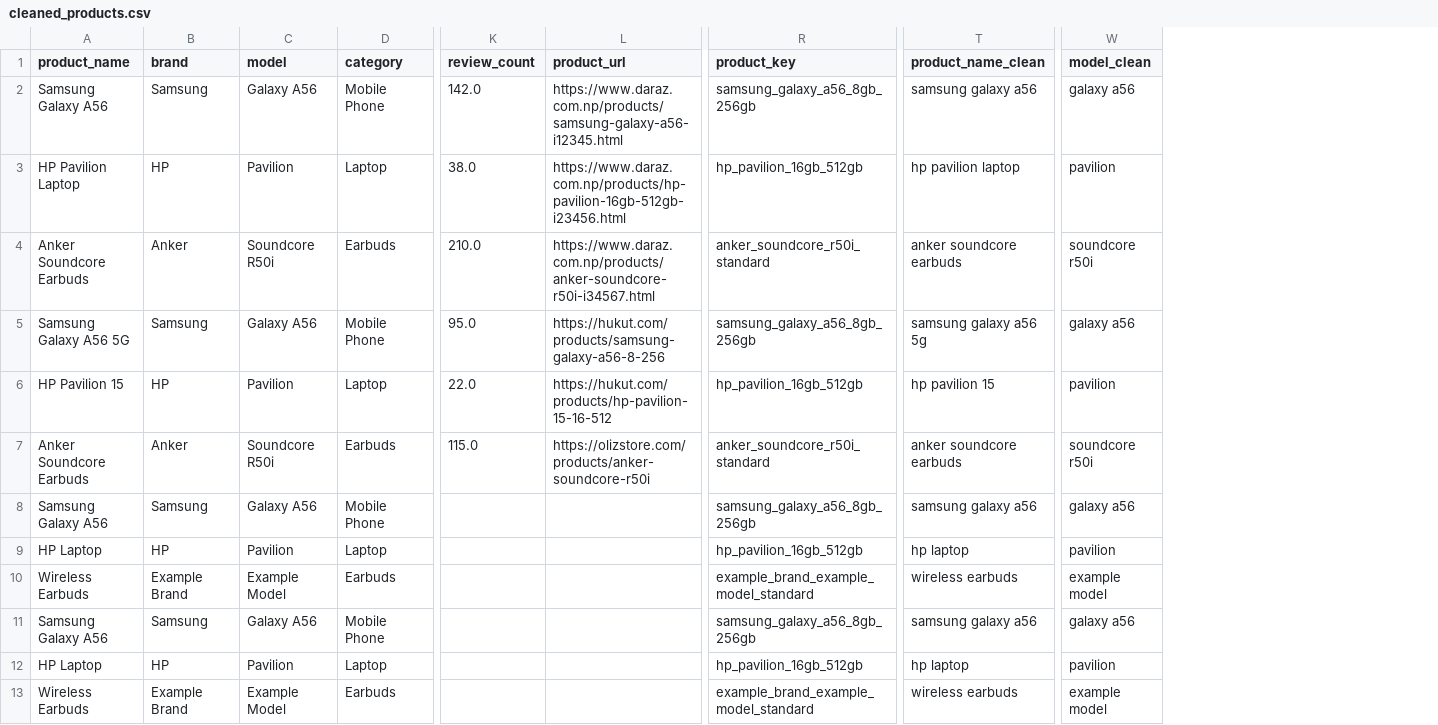
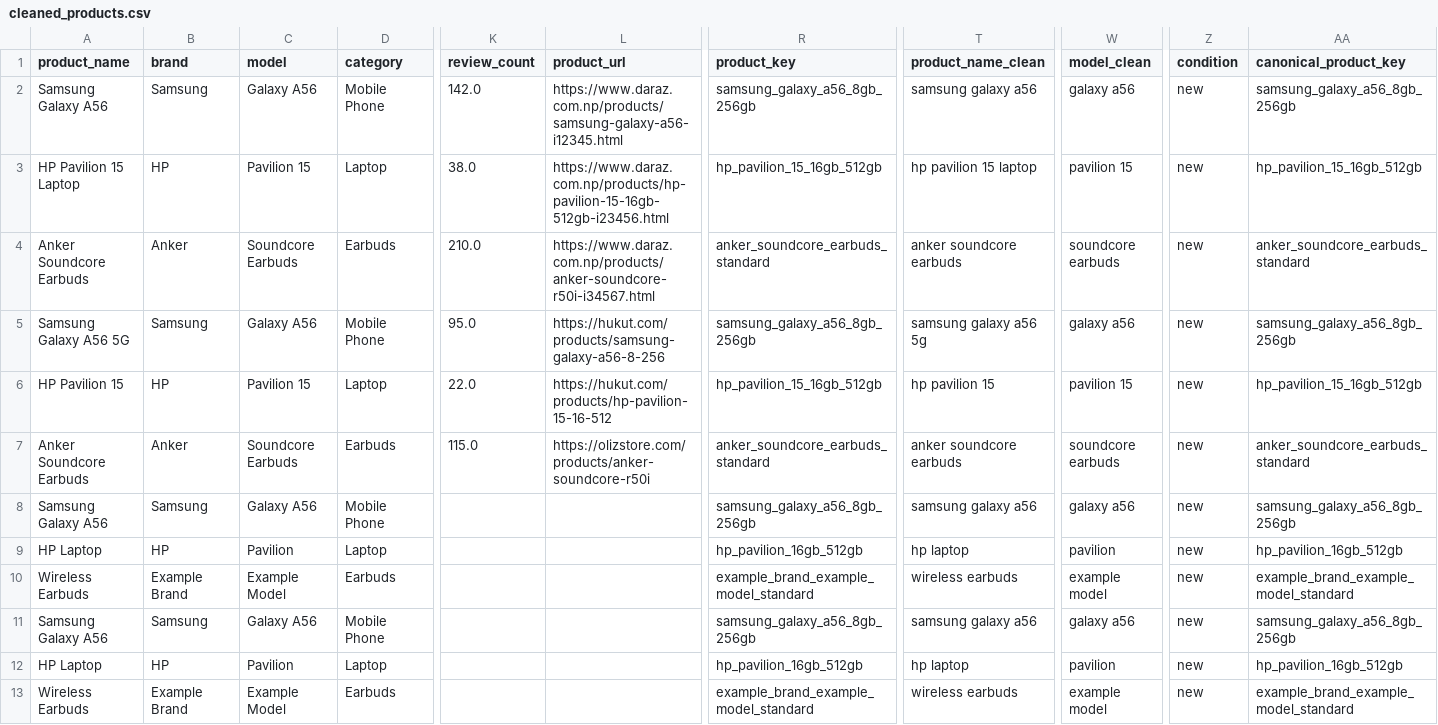
Before and after one commit to Bhuwan-110/Smart-Shopping-Nepal, a CSV file: Smart Shopping Nepal/data/processed/cleaned_products.csv, drawn as a sheet; only a part is shown, gaps mark what is left out; the diff names each change by its address in the sheet, - before the commit and + after, or states it on an @@ line.

```diff
--- a/Smart Shopping Nepal/data/processed/cleaned_products.csv
+++ b/Smart Shopping Nepal/data/processed/cleaned_products.csv
+column Z (condition), rows 2-13: all new
+column AA (canonical_product_key), rows 2-13: samsung_galaxy_a56_8gb_256gb | hp_pavilion_15_16gb_512gb | anker_soundcore_earbuds_standard | samsung_galaxy_a56_8gb_256gb | hp_pavilion_15_16gb_512gb | anker_soundcore_earbuds_standard | samsung_galaxy_a56_8gb_256gb | hp_pavilion_16gb_512gb | example_brand_example_model_standard | samsung_galaxy_a56_8gb_256gb | hp_pavilion_16gb_512gb | example_brand_example_model_standard
-A3 (product_name): HP Pavilion Laptop
+A3 (product_name): HP Pavilion 15 Laptop
-C3 (model): Pavilion
+C3 (model): Pavilion 15
-L3 (product_url): https://www.daraz.com.np/products/hp-pavilion-16gb-512gb-i23456.html
+L3 (product_url): https://www.daraz.com.np/products/hp-pavilion-15-16gb-512gb-i23456.html
-R3 (product_key): hp_pavilion_16gb_512gb
+R3 (product_key): hp_pavilion_15_16gb_512gb
-T3 (product_name_clean): hp pavilion laptop
+T3 (product_name_clean): hp pavilion 15 laptop
-W3 (model_clean): pavilion
+W3 (model_clean): pavilion 15
-C4 (model): Soundcore R50i
+C4 (model): Soundcore Earbuds
-R4 (product_key): anker_soundcore_r50i_standard
+R4 (product_key): anker_soundcore_earbuds_standard
-W4 (model_clean): soundcore r50i
+W4 (model_clean): soundcore earbuds
-C6 (model): Pavilion
+C6 (model): Pavilion 15
-R6 (product_key): hp_pavilion_16gb_512gb
+R6 (product_key): hp_pavilion_15_16gb_512gb
-W6 (model_clean): pavilion
+W6 (model_clean): pavilion 15
-C7 (model): Soundcore R50i
+C7 (model): Soundcore Earbuds
-R7 (product_key): anker_soundcore_r50i_standard
+R7 (product_key): anker_soundcore_earbuds_standard
-W7 (model_clean): soundcore r50i
+W7 (model_clean): soundcore earbuds
```
Also changed, not shown: Smart Shopping Nepal/data/processed/price_comparison_summary.csv, Smart Shopping Nepal/data/processed/products_ml_features.csv, 11 other files.
